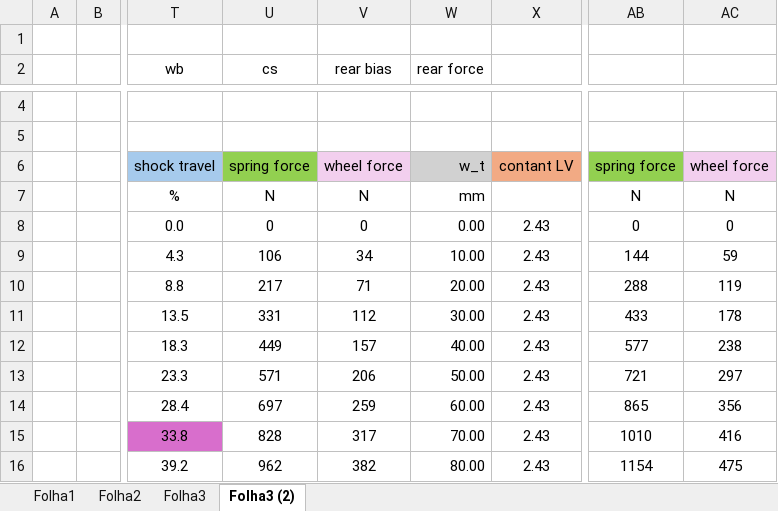
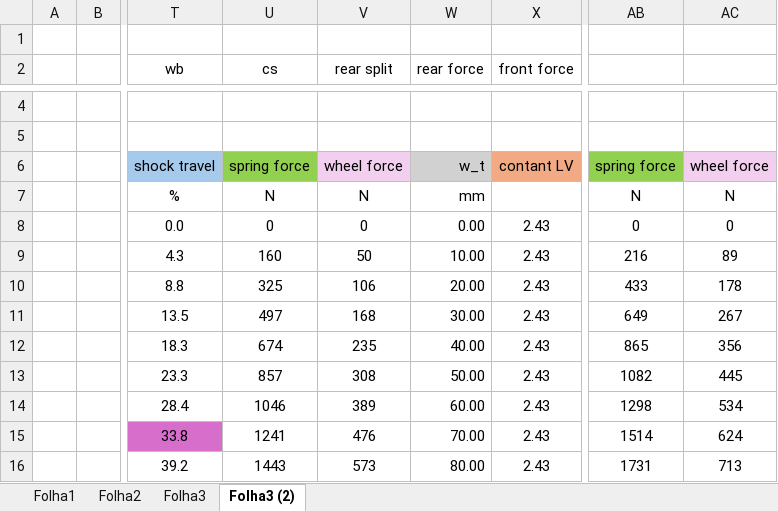
Before and after one commit to c-radicallis/Susp_Analysis, an Excel workbook: marcio.xlsx, sheet Folha3 (2), drawn as a sheet; only a part is shown, gaps mark what is left out; values as stored, in another font and other column widths than the file's, no borders; charts and pictures not drawn; the diff covers the shown part only; the diff names each change by its address in the sheet, - before the commit and + after, or states it on an @@ line.

```diff
--- a/marcio.xlsx (sheet Folha3 (2))
+++ b/marcio.xlsx (sheet Folha3 (2))
-V2: rear bias
+V2: rear split
-X2: (empty)
+X2: front force
-U9 (cs): 106
+U9 (cs): 160
-V9 (rear split): 34
+V9 (rear split): 50
-AB9: 144
+AB9: 216
-AC9: 59
+AC9: 89
-U10 (cs): 217
+U10 (cs): 325
-V10 (rear split): 71
+V10 (rear split): 106
-AB10: 288
+AB10: 433
-AC10: 119
+AC10: 178
-U11 (cs): 331
+U11 (cs): 497
-V11 (rear split): 112
+V11 (rear split): 168
-AB11: 433
+AB11: 649
-AC11: 178
+AC11: 267
-U12 (cs): 449
+U12 (cs): 674
-V12 (rear split): 157
+V12 (rear split): 235
-AB12: 577
+AB12: 865
-AC12: 238
+AC12: 356
-U13 (cs): 571
+U13 (cs): 857
-V13 (rear split): 206
+V13 (rear split): 308
-AB13: 721
+AB13: 1082
-AC13: 297
+AC13: 445
-U14 (cs): 697
+U14 (cs): 1046
-V14 (rear split): 259
+V14 (rear split): 389
-AB14: 865
+AB14: 1298
-AC14: 356
+AC14: 534
-U15 (cs): 828
+U15 (cs): 1241
-V15 (rear split): 317
+V15 (rear split): 476
-AB15: 1010
+AB15: 1514
-AC15: 416
+AC15: 624
-U16 (cs): 962
+U16 (cs): 1443
-V16 (rear split): 382
+V16 (rear split): 573
-AB16: 1154
+AB16: 1731
-AC16: 475
+AC16: 713
```
Also changed, not shown: 5 added rows, 1 removed row and 36 edited cells elsewhere in this sheet, 1 other file.
